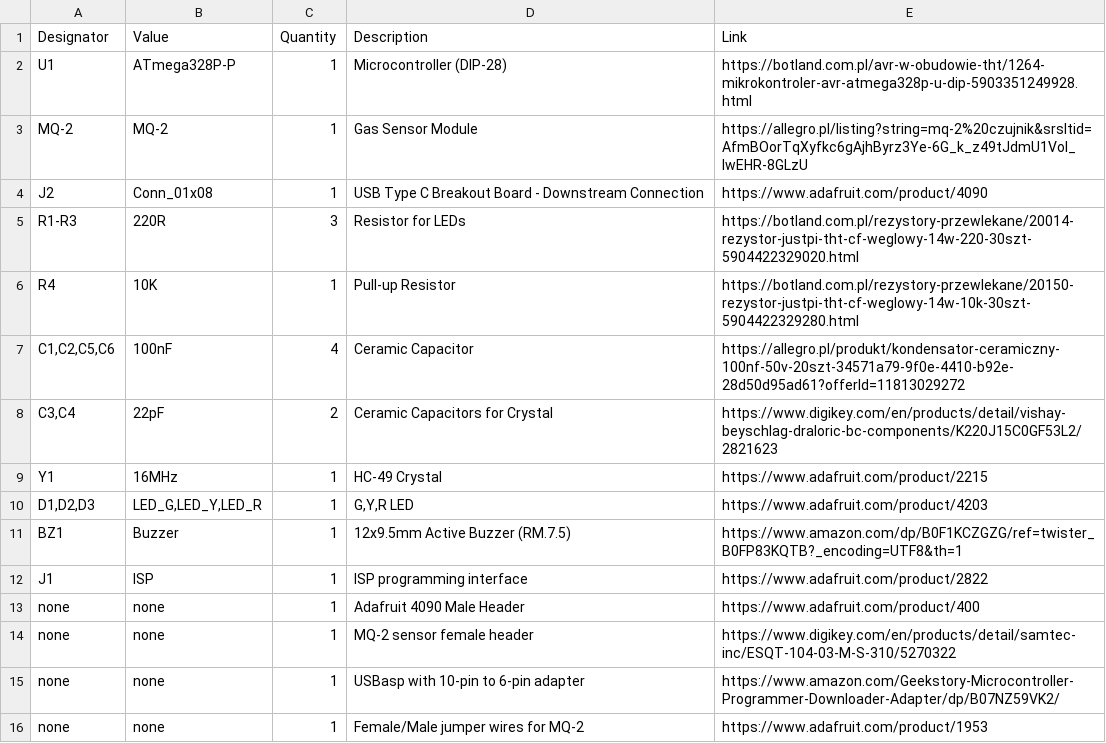
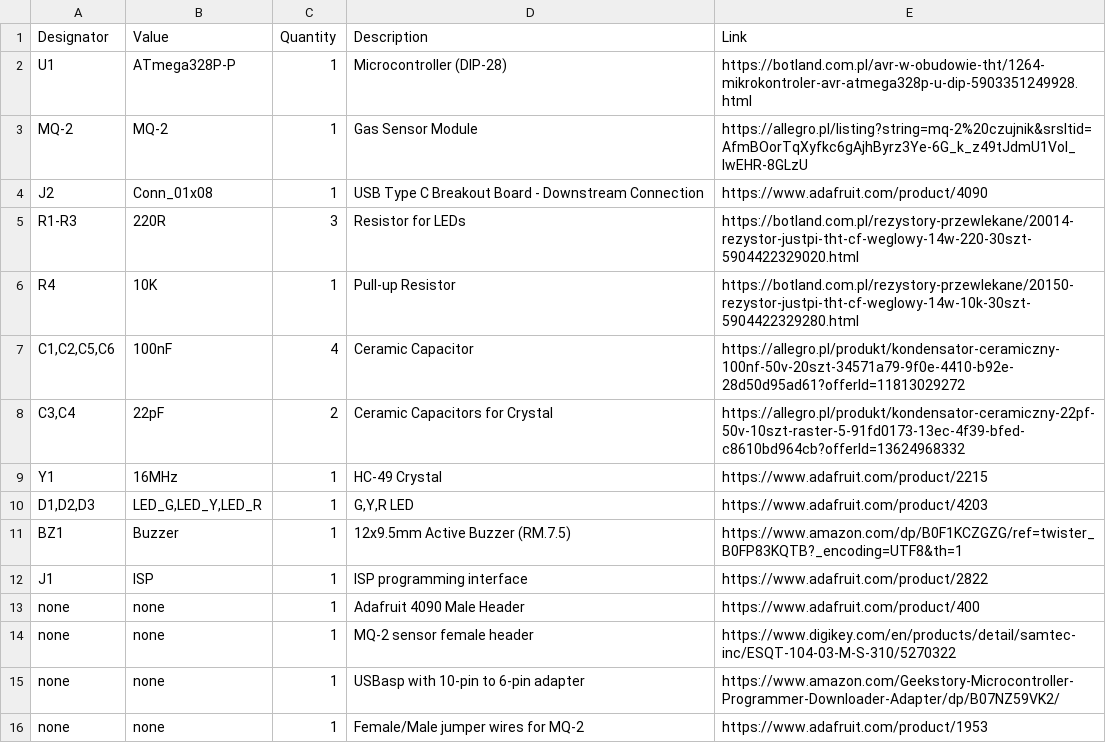
Before and after one commit to szpuszi/MQ-2-gas-detector, a CSV file: Manufacturing/BOM.csv, drawn as a sheet.

Commit message:
Update BOM.csv

```diff
--- a/Manufacturing/BOM.csv
+++ b/Manufacturing/BOM.csv
@@ -7,3 +7,3 @@ R4,10K,1,Pull-up Resistor,https://botland.com.pl/rezystory-przewlekane/20150-rez
 "C1,C2,C5,C6",100nF,4,Ceramic Capacitor,https://allegro.pl/produkt/kondensator-ceramiczny-100nf-50v-20szt-34571a79-9f0e-4410-b92e-28d50d95ad61?offerId=11813029272
-"C3,C4",22pF,2,Ceramic Capacitors for Crystal,https://www.digikey.com/en/products/detail/vishay-beyschlag-draloric-bc-components/K220J15C0GF53L2/2821623
+"C3,C4",22pF,2,Ceramic Capacitors for Crystal,https://allegro.pl/produkt/kondensator-ceramiczny-22pf-50v-10szt-raster-5-91fd0173-13ec-4f39-bfed-c8610bd964cb?offerId=13624968332
 Y1,16MHz,1,HC-49 Crystal,https://www.adafruit.com/product/2215
```
